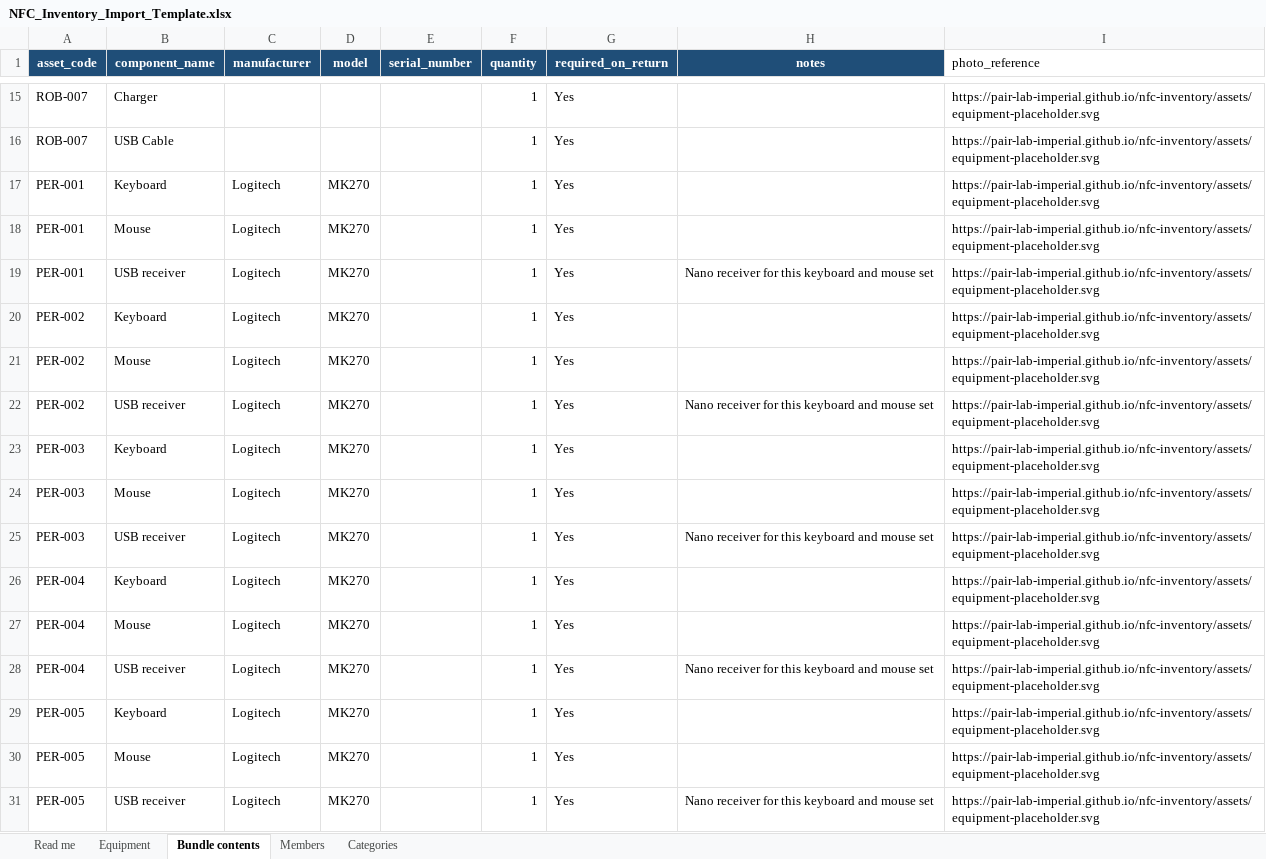
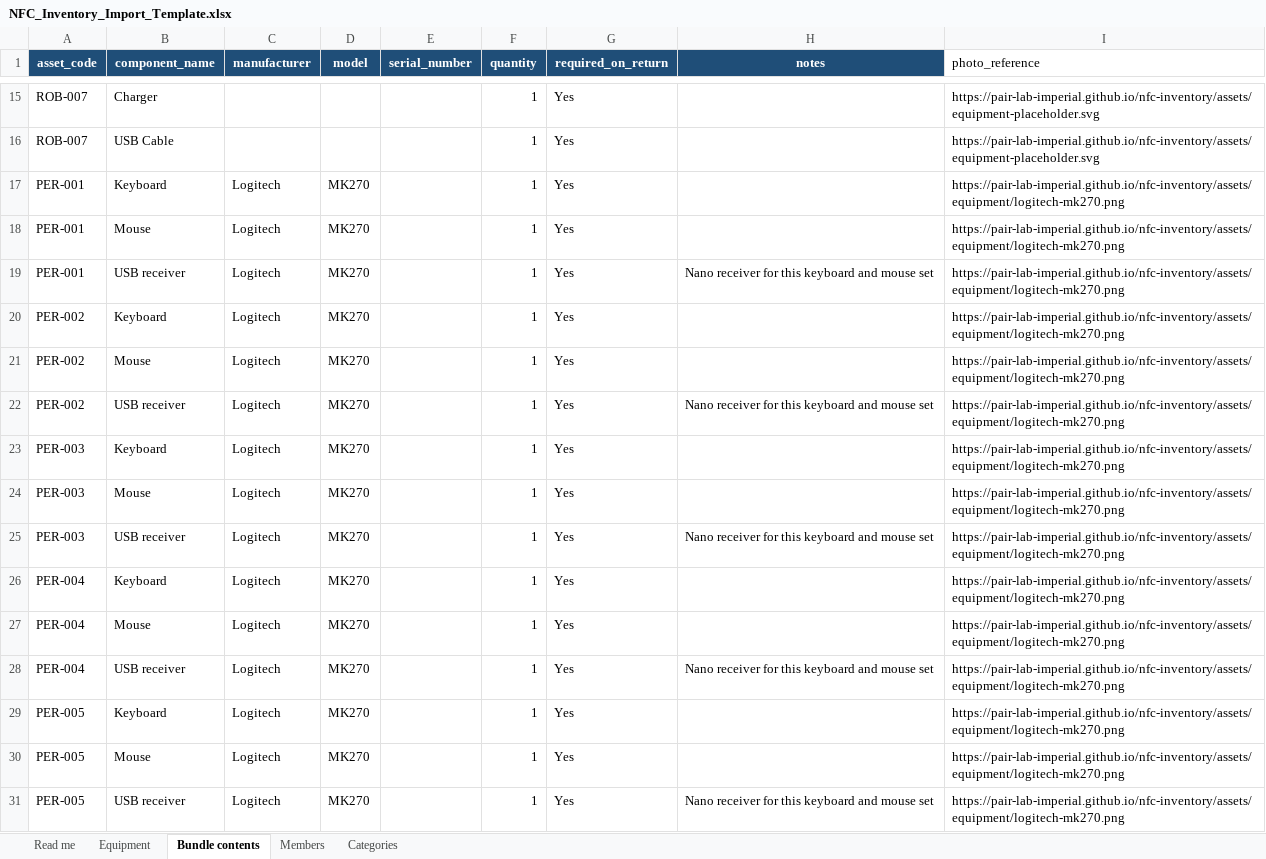
Before and after one commit to PAIR-Lab-Imperial/nfc-inventory, an Excel workbook: data/templates/NFC_Inventory_Import_Template.xlsx, sheet Bundle contents, drawn as a sheet; only a part is shown, gaps mark what is left out; values as stored, in another font and other column widths than the file's, no borders; table styles not drawn; the diff names each change by its address in the sheet, - before the commit and + after, or states it on an @@ line.

```diff
--- a/data/templates/NFC_Inventory_Import_Template.xlsx (sheet Bundle contents)
+++ b/data/templates/NFC_Inventory_Import_Template.xlsx (sheet Bundle contents)
-I17:I31 (photo_reference): https://pair-lab-imperial.github.io/nfc-inventory/assets/equipment-placeholder.svg
+I17:I31 (photo_reference): https://pair-lab-imperial.github.io/nfc-inventory/assets/equipment/logitech-mk270.png
```
Also changed, not shown: sheet Equipment, sheet Read me, 9 other files.
